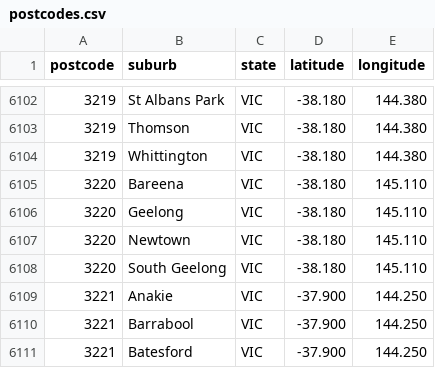
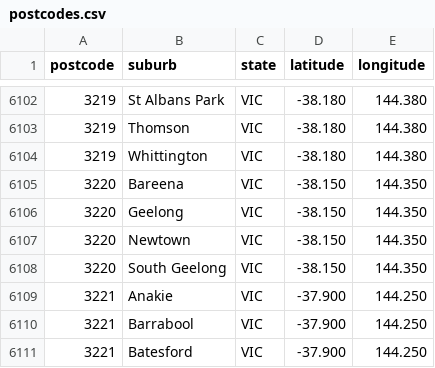
Before and after one commit to FedericoTartarini/tool-sma-extreme-heat-policy, a CSV file: assets/postcodes.csv, drawn as a sheet; only a part is shown, gaps mark what is left out.

Commit message:
fix: geelong postcodes.csv

```diff
--- a/assets/postcodes.csv
+++ b/assets/postcodes.csv
@@ -6104,6 +6104,6 @@ postcode,suburb,state,latitude,longitude,
 3219,Whittington,VIC,-38.180,144.380,
-3220,Bareena,VIC,-38.180,145.110,
-3220,Geelong,VIC,-38.180,145.110,
-3220,Newtown,VIC,-38.180,145.110,
-3220,South Geelong,VIC,-38.180,145.110,
+3220,Bareena,VIC,-38.150,144.350,
+3220,Geelong,VIC,-38.150,144.350,
+3220,Newtown,VIC,-38.150,144.350,
+3220,South Geelong,VIC,-38.150,144.350,
 3221,Anakie,VIC,-37.900,144.250,
```
